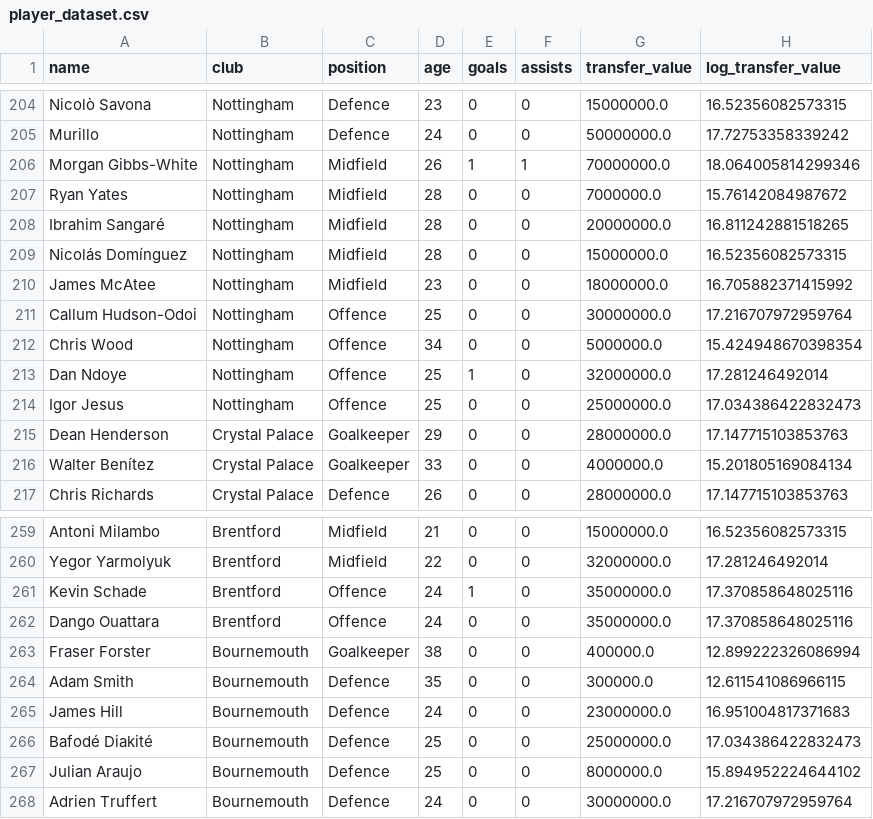
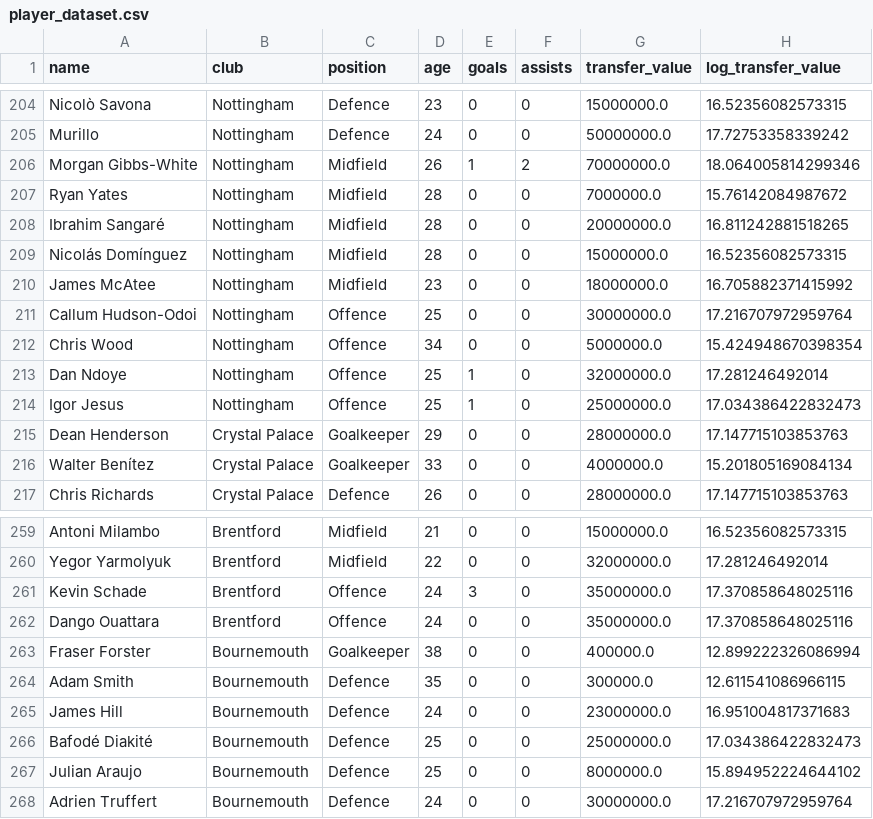
Before and after one commit to allenb34/pl-transfer-value-predictor, a CSV file: data/processed/player_dataset.csv, drawn as a sheet; only a part is shown, gaps mark what is left out; the diff covers the shown part only.

```diff
--- a/data/processed/player_dataset.csv
+++ b/data/processed/player_dataset.csv
@@ -205,3 +205,3 @@ Nicolò Savona,Nottingham,Defence,23,0,0,15000000.0,16.52356082573315
 Murillo,Nottingham,Defence,24,0,0,50000000.0,17.72753358339242
-Morgan Gibbs-White,Nottingham,Midfield,26,1,1,70000000.0,18.064005814299346
+Morgan Gibbs-White,Nottingham,Midfield,26,1,2,70000000.0,18.064005814299346
 Ryan Yates,Nottingham,Midfield,28,0,0,7000000.0,15.76142084987672
@@ -213,3 +213,3 @@ Chris Wood,Nottingham,Offence,34,0,0,5000000.0,15.424948670398354
 Dan Ndoye,Nottingham,Offence,25,1,0,32000000.0,17.281246492014
-Igor Jesus,Nottingham,Offence,25,0,0,25000000.0,17.034386422832473
+Igor Jesus,Nottingham,Offence,25,1,0,25000000.0,17.034386422832473
 Dean Henderson,Crystal Palace,Goalkeeper,29,0,0,28000000.0,17.147715103853763
@@ -260,3 +260,3 @@ Antoni Milambo,Brentford,Midfield,21,0,0,15000000.0,16.52356082573315
 Yegor Yarmolyuk,Brentford,Midfield,22,0,0,32000000.0,17.281246492014
-Kevin Schade,Brentford,Offence,24,1,0,35000000.0,17.370858648025116
+Kevin Schade,Brentford,Offence,24,3,0,35000000.0,17.370858648025116
 Dango Ouattara,Brentford,Offence,24,0,0,35000000.0,17.370858648025116
```
Also changed, not shown: 15 edited cells elsewhere in this file, 4 other files.
